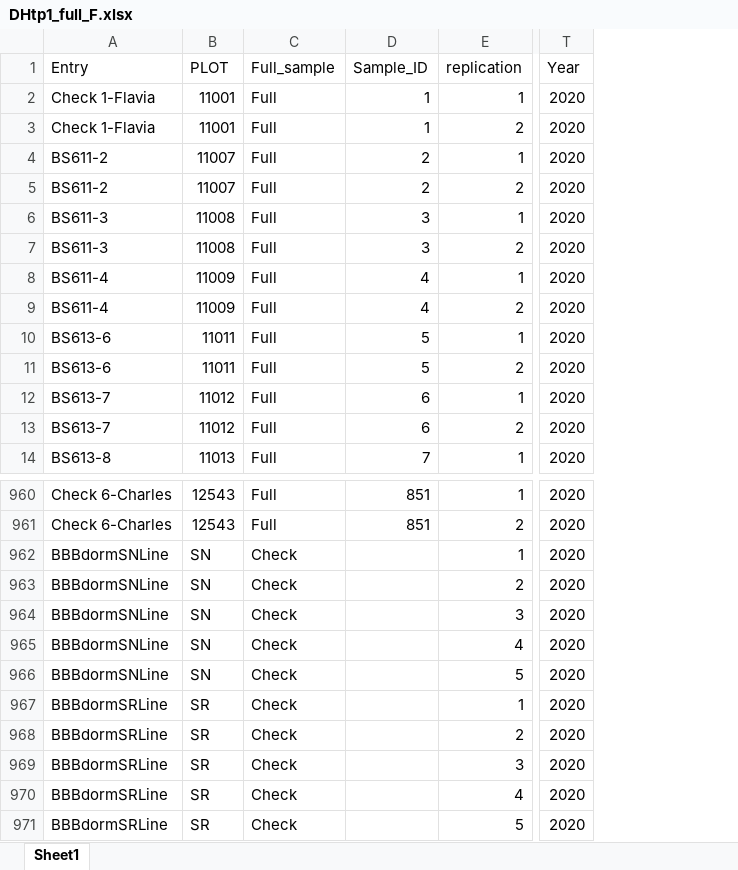
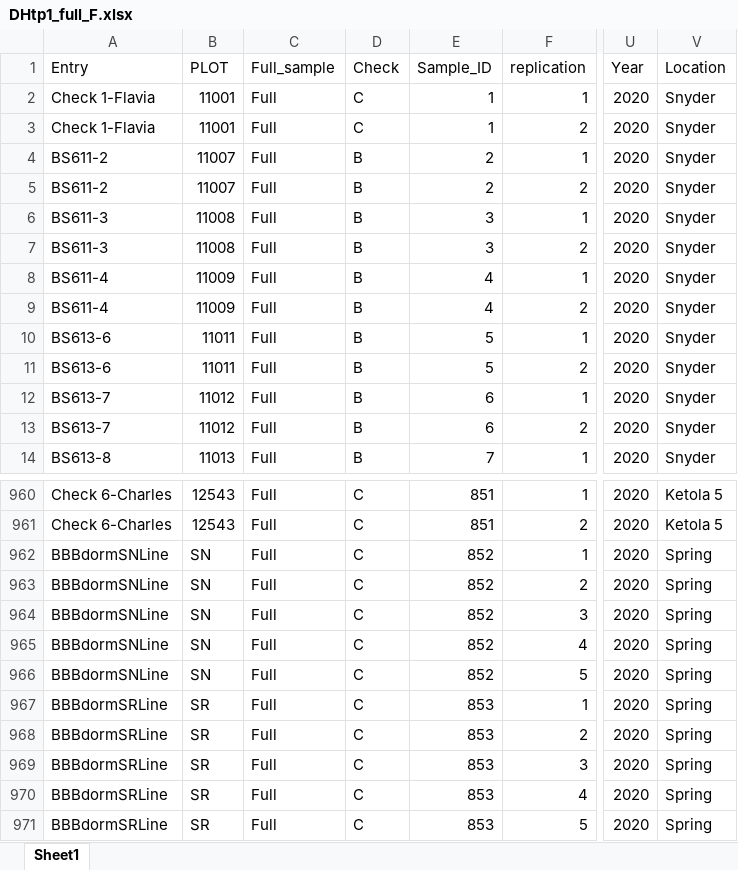
Before and after one commit to karlkunze/BarleyGermination-KK, an Excel workbook: data/Winter_DH/TP1/DHtp1_full_F.xlsx, sheet Sheet1, drawn as a sheet; only a part is shown, gaps mark what is left out; values as stored, in another font and other column widths than the file's, no cell formats; addresses are those after the commit; the diff names each change by its address in the sheet, - before the commit and + after, or states it on an @@ line.

```diff
--- a/data/Winter_DH/TP1/DHtp1_full_F.xlsx (sheet Sheet1)
+++ b/data/Winter_DH/TP1/DHtp1_full_F.xlsx (sheet Sheet1)
+column D (Check), rows 2-14: C | C | B | B | B | B | B | B | B | B | B | B | B; rows 960-971: all C
+column V (Location), rows 2-14: all Snyder; rows 960-971: Ketola 5 | Ketola 5 | Spring | Spring | Spring | Spring | Spring | Spring | Spring | Spring | Spring | Spring
-C962:C971 (Full_sample): Check
+C962:C971 (Full_sample): Full
-E962:E966 (Sample_ID): (empty)
+E962:E966 (Sample_ID): 852
-E967:E971 (Sample_ID): (empty)
+E967:E971 (Sample_ID): 853
```
Also changed, not shown: cell formats, data/Winter_DH/TP2/DHtp2_all_F.xlsx, data/Winter_DH/TP3/DHtp3_all_F.xlsx, 6 other files.
